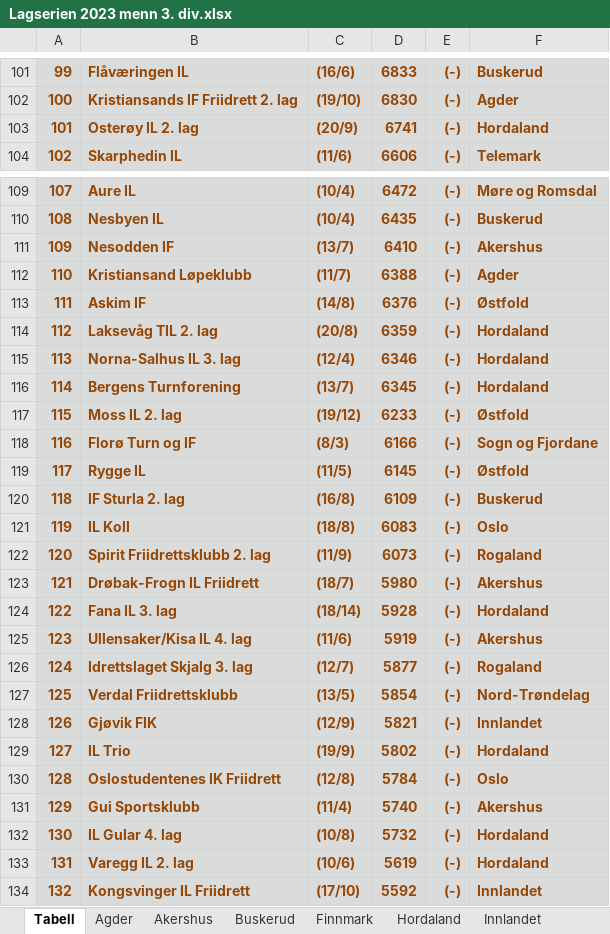
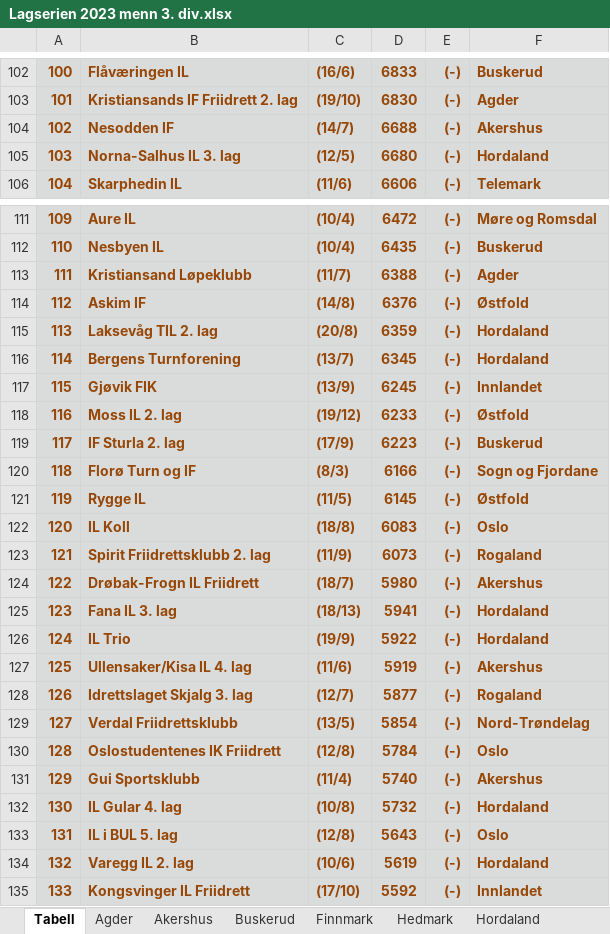
Before and after one commit to perellef/Seriekalkulator-Friidrett, an Excel workbook: output/Lagserien 2023 menn 3. div.xlsx, sheet Tabell, drawn as a sheet; only a part is shown, gaps mark what is left out; values as stored, in another font and other column widths than the file's, no borders; removed rows and columns are numbered as before the commit, all else as after; the diff covers the shown part only; the diff names each change by its address in the sheet, - before the commit and + after, or states it on an @@ line.

```diff
--- a/output/Lagserien 2023 menn 3. div.xlsx (sheet Tabell)
+++ b/output/Lagserien 2023 menn 3. div.xlsx (sheet Tabell)
+sheet tab: Hedmark
@@ column A renumbered from row 6 down @@
+row 104: 102 | Nesodden IF | (14/7) | 6688 | (-) | Akershus
-B105: Osterøy IL 2. lag
+B105: Norna-Salhus IL 3. lag
-C105: (20/9)
+C105: (12/5)
-D105: 6741
+D105: 6680
-row 111: 109 | Nesodden IF | (13/7) | 6410 | (-) | Akershus
-row 115: 113 | Norna-Salhus IL 3. lag | (12/4) | 6346 | (-) | Hordaland
+row 117: 115 | Gjøvik FIK | (13/9) | 6245 | (-) | Innlandet
+row 119: 117 | IF Sturla 2. lag | (17/9) | 6223 | (-) | Buskerud
-row 120: 118 | IF Sturla 2. lag | (16/8) | 6109 | (-) | Buskerud
-C125: (18/14)
+C125: (18/13)
-D125: 5928
+D125: 5941
+row 126: 124 | IL Trio | (19/9) | 5922 | (-) | Hordaland
-row 128: 126 | Gjøvik FIK | (12/9) | 5821 | (-) | Innlandet
-row 129: 127 | IL Trio | (19/9) | 5802 | (-) | Hordaland
+row 133: 131 | IL i BUL 5. lag | (12/8) | 5643 | (-) | Oslo
```
Also changed, not shown: 11 added rows, 10 removed rows and 7 edited cells elsewhere in this sheet, sheet Hordaland, sheet Oslo, sheet Innlandet, sheet Vestfold, sheet Akershus, sheet Agder, 10 more sheets, other sheet tabs, output/Lagserien 2023 1-2. div.xlsx, output/Lagserien 2023 kvinner 3. div.xlsx, 1 other file.
